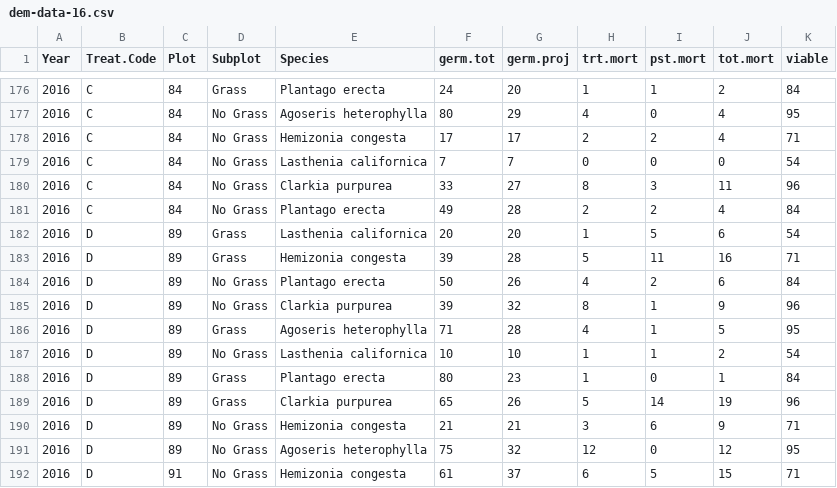
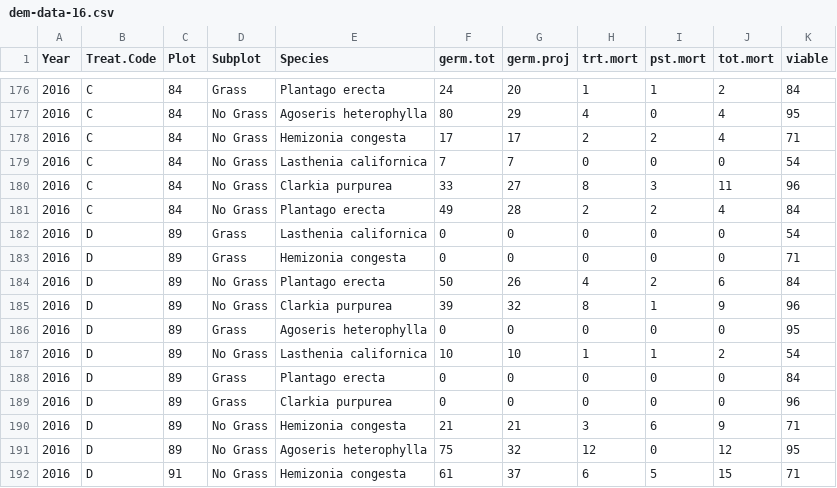
Before and after one commit to marinalaforgia/McL_Climate-Competition, a CSV file: Data/Post-Processing/dem-data-16.csv, drawn as a sheet; only a part is shown, gaps mark what is left out; the diff covers the shown part only.

```diff
--- a/Data/Post-Processing/dem-data-16.csv
+++ b/Data/Post-Processing/dem-data-16.csv
@@ -181,10 +181,10 @@
 2016,"C",84,"No Grass","Plantago erecta",49,28,2,2,4,84
-2016,"D",89,"Grass","Lasthenia californica",20,20,1,5,6,54
-2016,"D",89,"Grass","Hemizonia congesta",39,28,5,11,16,71
+2016,"D",89,"Grass","Lasthenia californica",0,0,0,0,0,54
+2016,"D",89,"Grass","Hemizonia congesta",0,0,0,0,0,71
 2016,"D",89,"No Grass","Plantago erecta",50,26,4,2,6,84
 2016,"D",89,"No Grass","Clarkia purpurea",39,32,8,1,9,96
-2016,"D",89,"Grass","Agoseris heterophylla",71,28,4,1,5,95
+2016,"D",89,"Grass","Agoseris heterophylla",0,0,0,0,0,95
 2016,"D",89,"No Grass","Lasthenia californica",10,10,1,1,2,54
-2016,"D",89,"Grass","Plantago erecta",80,23,1,0,1,84
-2016,"D",89,"Grass","Clarkia purpurea",65,26,5,14,19,96
+2016,"D",89,"Grass","Plantago erecta",0,0,0,0,0,84
+2016,"D",89,"Grass","Clarkia purpurea",0,0,0,0,0,96
 2016,"D",89,"No Grass","Hemizonia congesta",21,21,3,6,9,71
```
Also changed, not shown: 22 edited cells elsewhere in this file, Data/Post-Processing/McL_Grass_Seed-set.csv, Data/Post-Processing/final-flo-long.csv, 8 other files.
